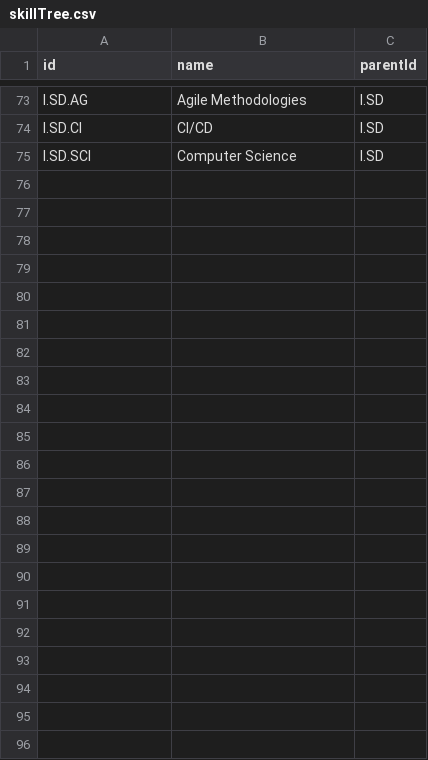
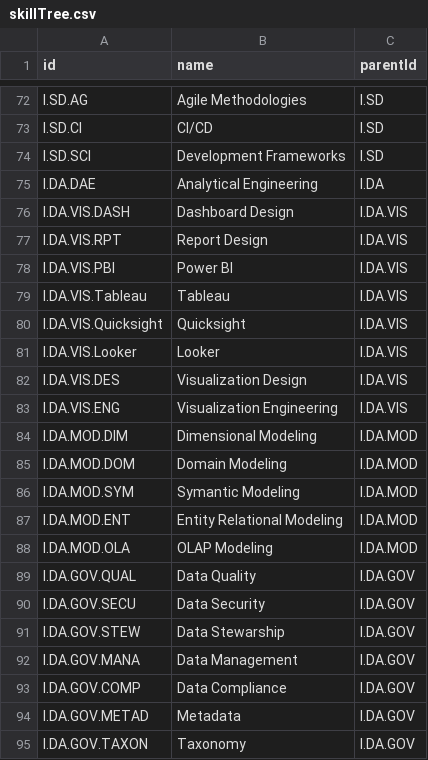
Before and after one commit to mike-macgregor/datasets, a CSV file: skilltree/skillTree.csv, drawn as a sheet; only a part is shown, gaps mark what is left out; the diff covers the shown part only.

Commit message:
Update skillTree.csv

```diff
--- a/skilltree/skillTree.csv
+++ b/skilltree/skillTree.csv
@@ -74,2 +73,23 @@ I.SD.AG,Agile Methodologies,I.SD
 I.SD.CI,CI/CD,I.SD
-I.SD.SCI,Computer Science,I.SD
+I.SD.SCI,Development Frameworks,I.SD
+I.DA.DAE,Analytical Engineering,I.DA
+I.DA.VIS.DASH,Dashboard Design,I.DA.VIS
+I.DA.VIS.RPT,Report Design,I.DA.VIS
+I.DA.VIS.PBI,Power BI,I.DA.VIS
+I.DA.VIS.Tableau,Tableau,I.DA.VIS
+I.DA.VIS.Quicksight,Quicksight,I.DA.VIS
+I.DA.VIS.Looker,Looker,I.DA.VIS
+I.DA.VIS.DES,Visualization Design,I.DA.VIS
+I.DA.VIS.ENG,Visualization Engineering,I.DA.VIS
+I.DA.MOD.DIM,Dimensional Modeling,I.DA.MOD
+I.DA.MOD.DOM,Domain Modeling,I.DA.MOD
+I.DA.MOD.SYM,Symantic Modeling,I.DA.MOD
+I.DA.MOD.ENT,Entity Relational Modeling,I.DA.MOD
+I.DA.MOD.OLA,OLAP Modeling,I.DA.MOD
+I.DA.GOV.QUAL,Data Quality,I.DA.GOV
+I.DA.GOV.SECU,Data Security,I.DA.GOV
+I.DA.GOV.STEW,Data Stewarship,I.DA.GOV
+I.DA.GOV.MANA,Data Management,I.DA.GOV
+I.DA.GOV.COMP,Data Compliance,I.DA.GOV
+I.DA.GOV.METAD,Metadata,I.DA.GOV
+I.DA.GOV.TAXON,Taxonomy,I.DA.GOV
```
Also changed, not shown: 1 removed row and 7 edited cells elsewhere in this file.
